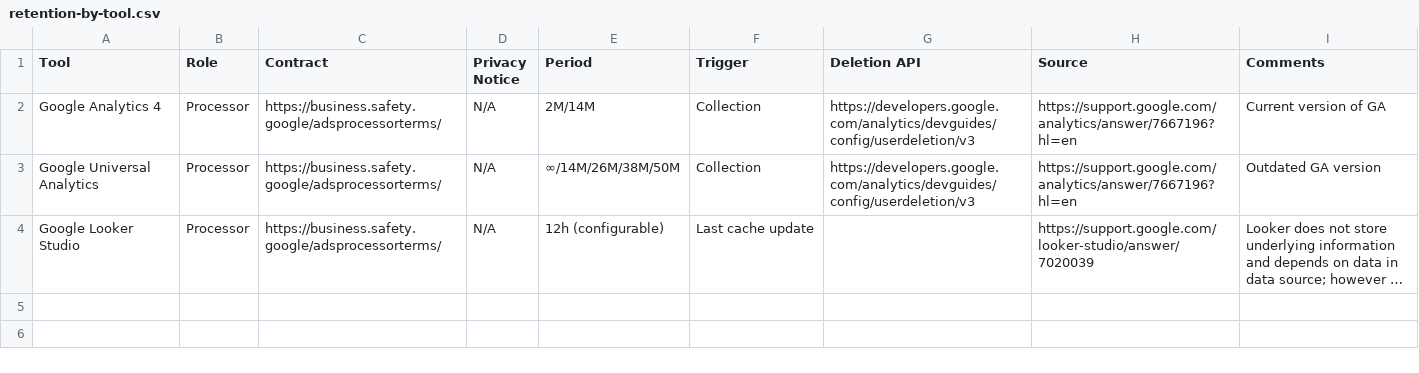
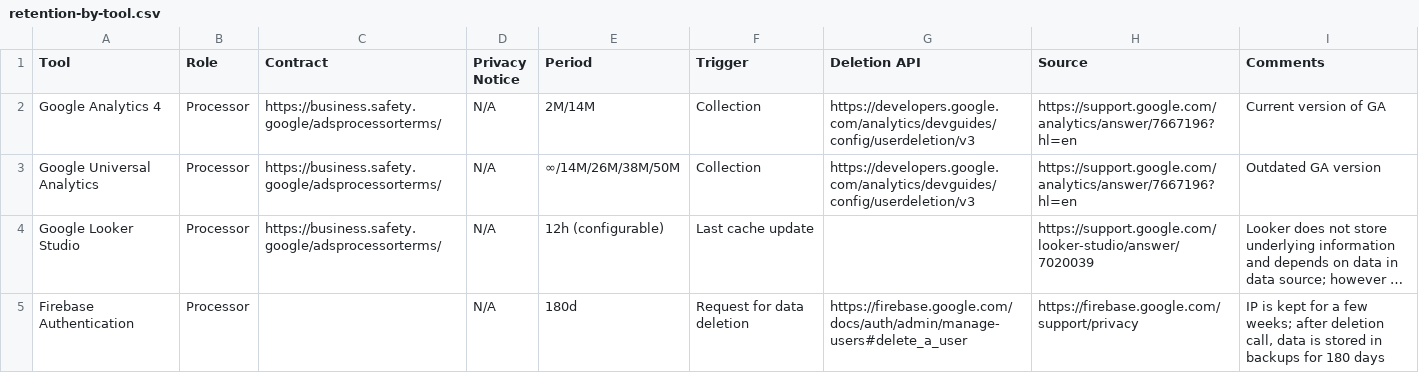
Before and after one commit to olblinov/privacy-engineering-toolkit, a CSV file: retention/retention-by-tool.csv, drawn as a sheet; long unchanged cells end in …; the diff names each change by its address in the sheet, - before the commit and + after, or states it on an @@ line.

Commit message:
Added Firebase Authentication

```diff
--- a/retention/retention-by-tool.csv
+++ b/retention/retention-by-tool.csv
+row 5: Firebase Authentication | Processor |  | N/A | 180d | Request for data deletion | https://firebase.google.com/docs/auth/admin/manage-users#delete_a_user | https://firebase.google.com/support/privacy | IP is kept for a few weeks; after deletion call, data is stored in backups for 180 days
```
